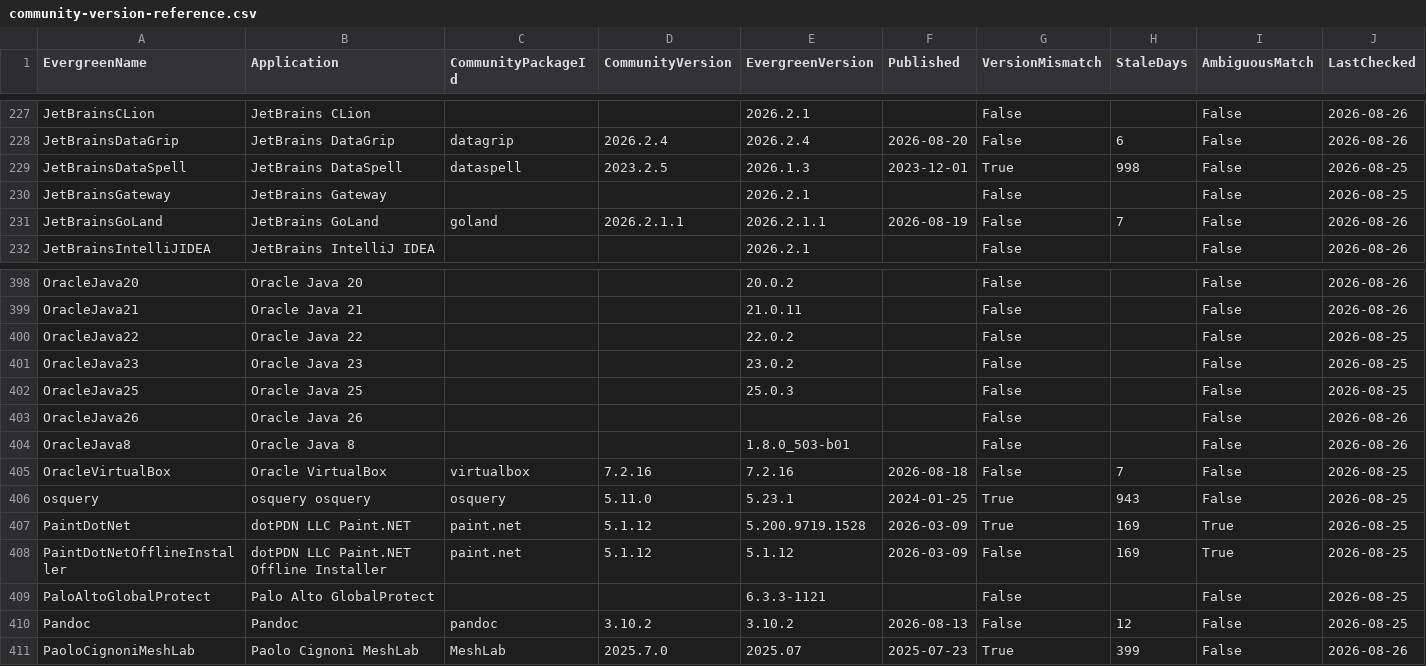
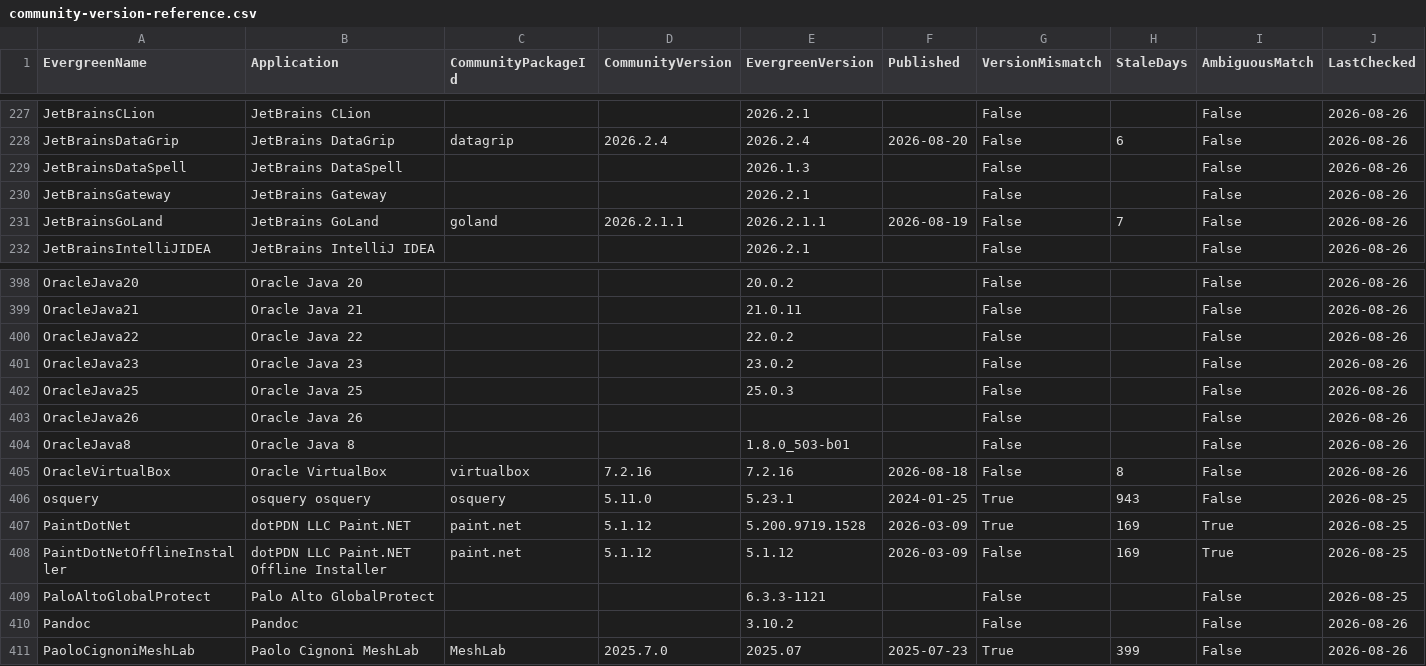
Before and after one commit to patsaindon/chocolatey-packages, a CSV file: prospecting/community-version-reference.csv, drawn as a sheet; only a part is shown, gaps mark what is left out; the diff covers the shown part only.

```diff
--- a/prospecting/community-version-reference.csv
+++ b/prospecting/community-version-reference.csv
@@ -228,4 +228,4 @@
 "JetBrainsDataGrip","JetBrains DataGrip","datagrip","2026.2.4","2026.2.4","2026-08-20","False","6","False","2026-08-26"
-"JetBrainsDataSpell","JetBrains DataSpell","dataspell","2023.2.5","2026.1.3","2023-12-01","True","998","False","2026-08-25"
-"JetBrainsGateway","JetBrains Gateway","","","2026.2.1","","False","","False","2026-08-25"
+"JetBrainsDataSpell","JetBrains DataSpell",,,"2026.1.3",,"False",,"False","2026-08-26"
+"JetBrainsGateway","JetBrains Gateway",,,"2026.2.1",,"False",,"False","2026-08-26"
 "JetBrainsGoLand","JetBrains GoLand","goland","2026.2.1.1","2026.2.1.1","2026-08-19","False","7","False","2026-08-26"
@@ -399,4 +399,4 @@
 "OracleJava21","Oracle Java 21","","","21.0.11","","False","","False","2026-08-26"
-"OracleJava22","Oracle Java 22","","","22.0.2","","False","","False","2026-08-25"
-"OracleJava23","Oracle Java 23","","","23.0.2","","False","","False","2026-08-25"
-"OracleJava25","Oracle Java 25","","","25.0.3","","False","","False","2026-08-25"
+"OracleJava22","Oracle Java 22",,,"22.0.2",,"False",,"False","2026-08-26"
+"OracleJava23","Oracle Java 23",,,"23.0.2",,"False",,"False","2026-08-26"
+"OracleJava25","Oracle Java 25",,,"25.0.3",,"False",,"False","2026-08-26"
@@ -405,2 +405,2 @@
-"OracleVirtualBox","Oracle VirtualBox","virtualbox","7.2.16","7.2.16","2026-08-18","False","7","False","2026-08-25"
+"OracleVirtualBox","Oracle VirtualBox","virtualbox","7.2.16","7.2.16","2026-08-18","False","8","False","2026-08-26"
 "osquery","osquery osquery","osquery","5.11.0","5.23.1","2024-01-25","True","943","False","2026-08-25"
@@ -409,3 +409,3 @@
 "PaloAltoGlobalProtect","Palo Alto GlobalProtect","","","6.3.3-1121","","False","","False","2026-08-25"
-"Pandoc","Pandoc","pandoc","3.10.2","3.10.2","2026-08-13","False","12","False","2026-08-25"
+"Pandoc","Pandoc",,,"3.10.2",,"False",,"False","2026-08-26"
 "PaoloCignoniMeshLab","Paolo Cignoni MeshLab","MeshLab","2025.7.0","2025.07","2025-07-23","True","399","False","2026-08-26"
```
Also changed, not shown: 46 edited cells elsewhere in this file.
